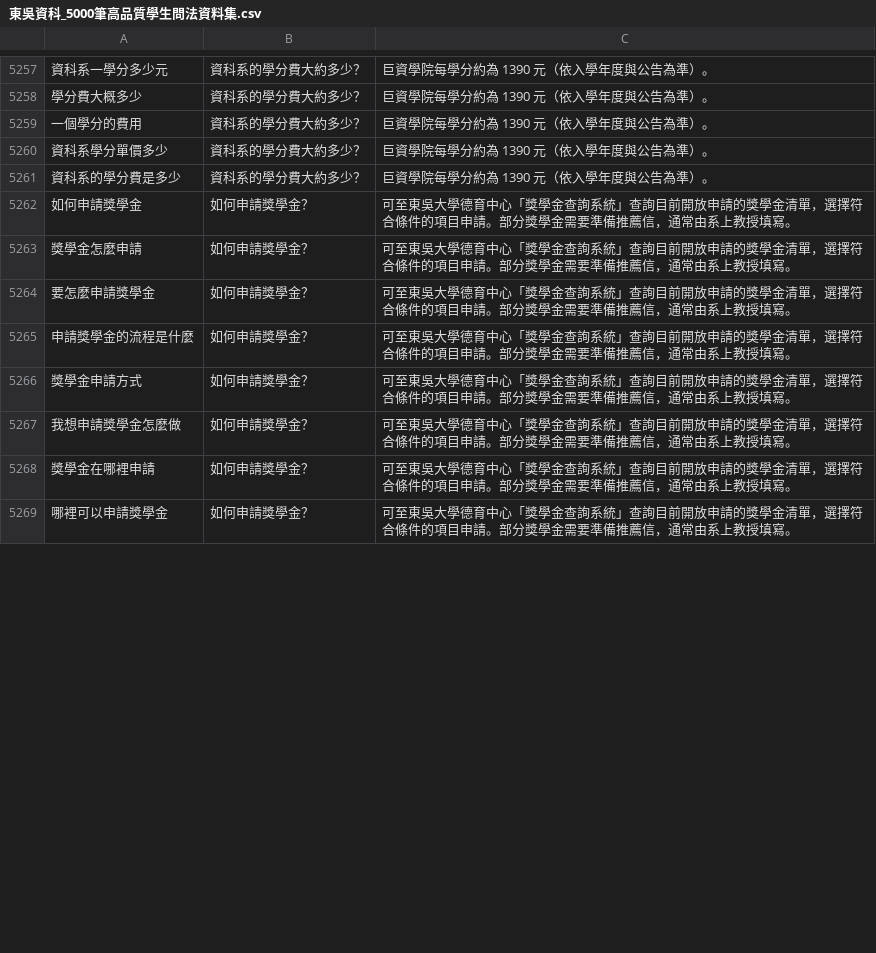
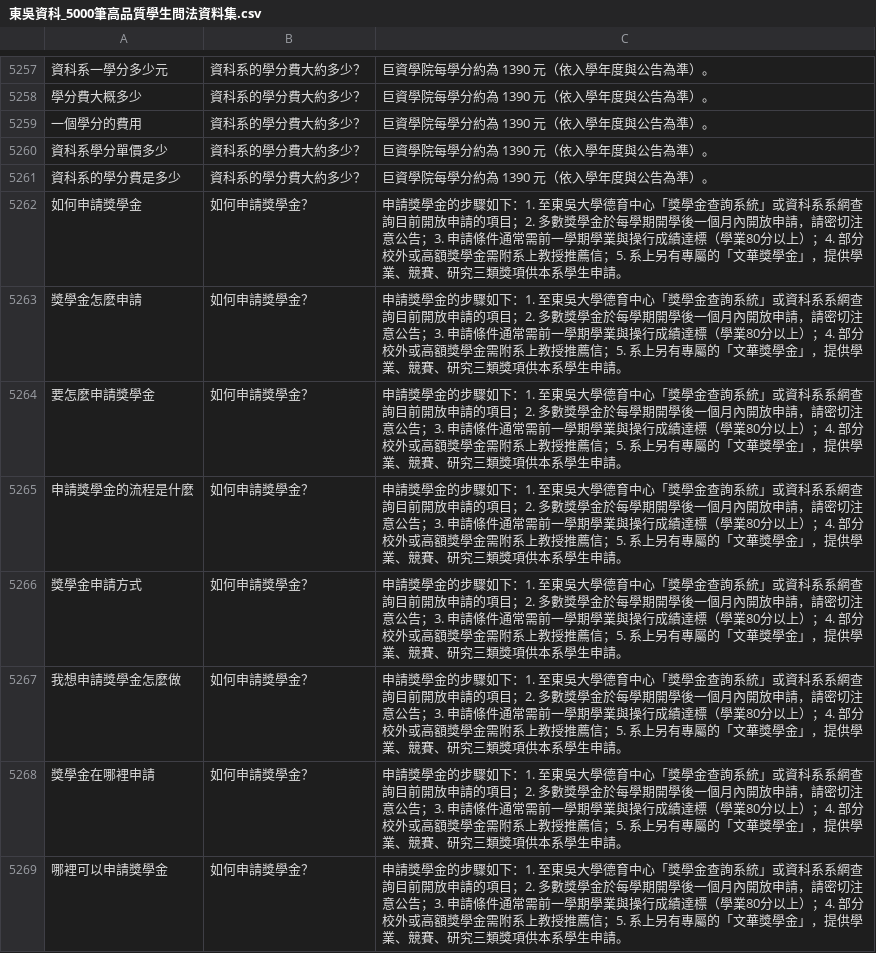
Before and after one commit to vicky921231/SCU-DS-Chatbot, a CSV file: 東吳資科_5000筆高品質學生問法資料集.csv, drawn as a sheet; only a part is shown, gaps mark what is left out; the diff covers the shown part only; the diff names each change by its address in the sheet, - before the commit and + after, or states it on an @@ line.

```diff
--- a/東吳資科_5000筆高品質學生問法資料集.csv
+++ b/東吳資科_5000筆高品質學生問法資料集.csv
-C5262:C5269: 可至東吳大學德育中心「獎學金查詢系統」查詢目前開放申請的獎學金清單，選擇符合條件的項目申請。部分獎學金需要準備推薦信，通常由系上教授填寫。
+C5262:C5269: 申請獎學金的步驟如下：1. 至東吳大學德育中心「獎學金查詢系統」或資科系系網查詢目前開放申請的項目；2. 多數獎學金於每學期開學後一個月內開放申請，請密切注意公告；3. 申請條件通常需前一學期學業與操行成績達標（學業80分以上）；4. 部分校外或高額獎學金需附系上教授推薦信；5. 系上另有專屬的「文華獎學金」，提供學業、競賽、研究三類獎項供本系學生申請。
```
Also changed, not shown: 7 edited cells elsewhere in this file.
